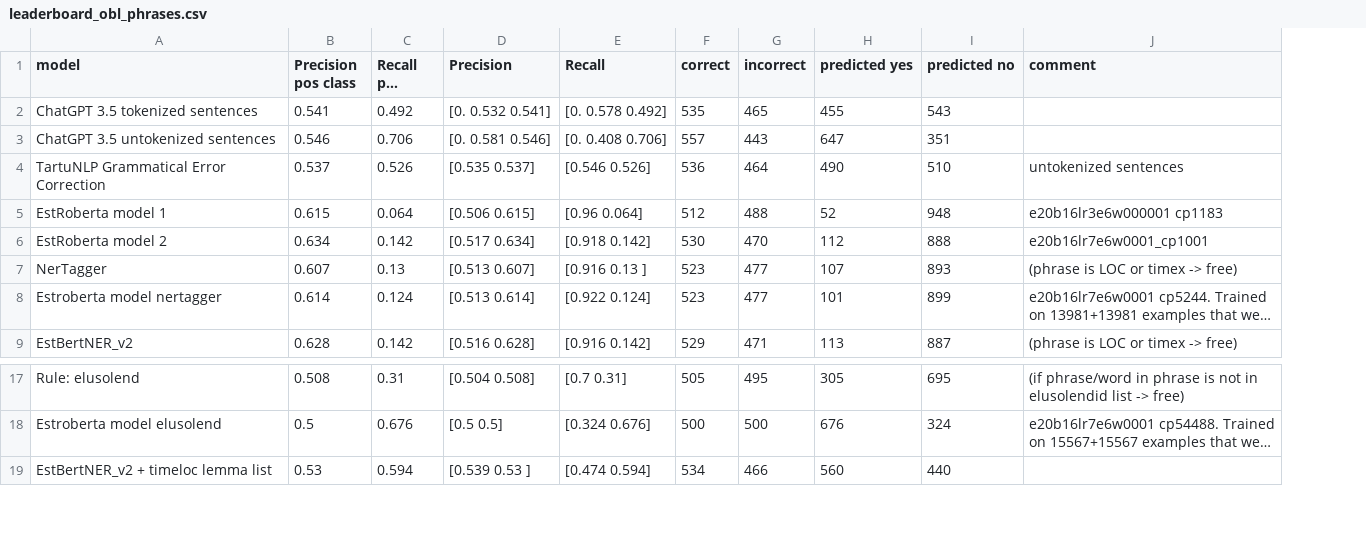
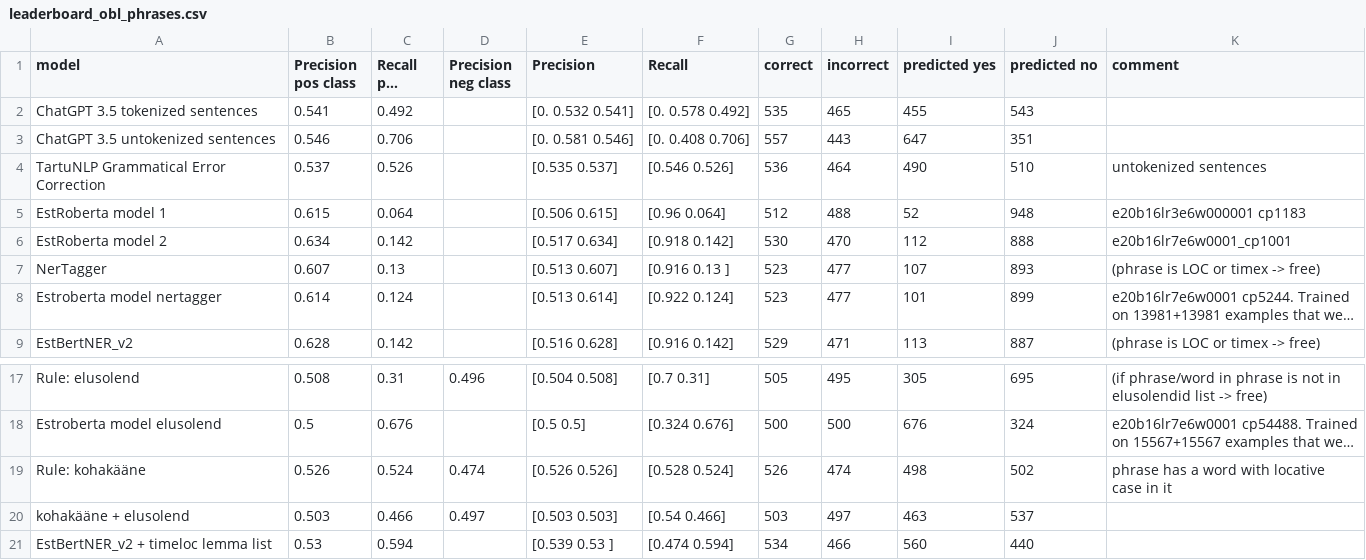
Before and after one commit to estnltk/estnltk-model-data, a CSV file: phrase_removal/benchmarks/leaderboard_obl_phrases.csv, drawn as a sheet; only a part is shown, gaps mark what is left out; long unchanged cells end in …; the diff names each change by its address in the sheet, - before the commit and + after, or states it on an @@ line.

Commit message:
phrase removal obl benchmark update

```diff
--- a/phrase_removal/benchmarks/leaderboard_obl_phrases.csv
+++ b/phrase_removal/benchmarks/leaderboard_obl_phrases.csv
+column D (Precision neg class), row 17: 0.496
+row 19: Rule: kohakääne | 0.526 | 0.524 | 0.474 | [0.526 0.526] | [0.528 0.524] | 526 | 474 | 498 | 502 | phrase has a word with locative case in it
+row 20: kohakääne + elusolend | 0.503 | 0.466 | 0.497 | [0.503 0.503] | [0.54 0.466] | 503 | 497 | 463 | 537
```
